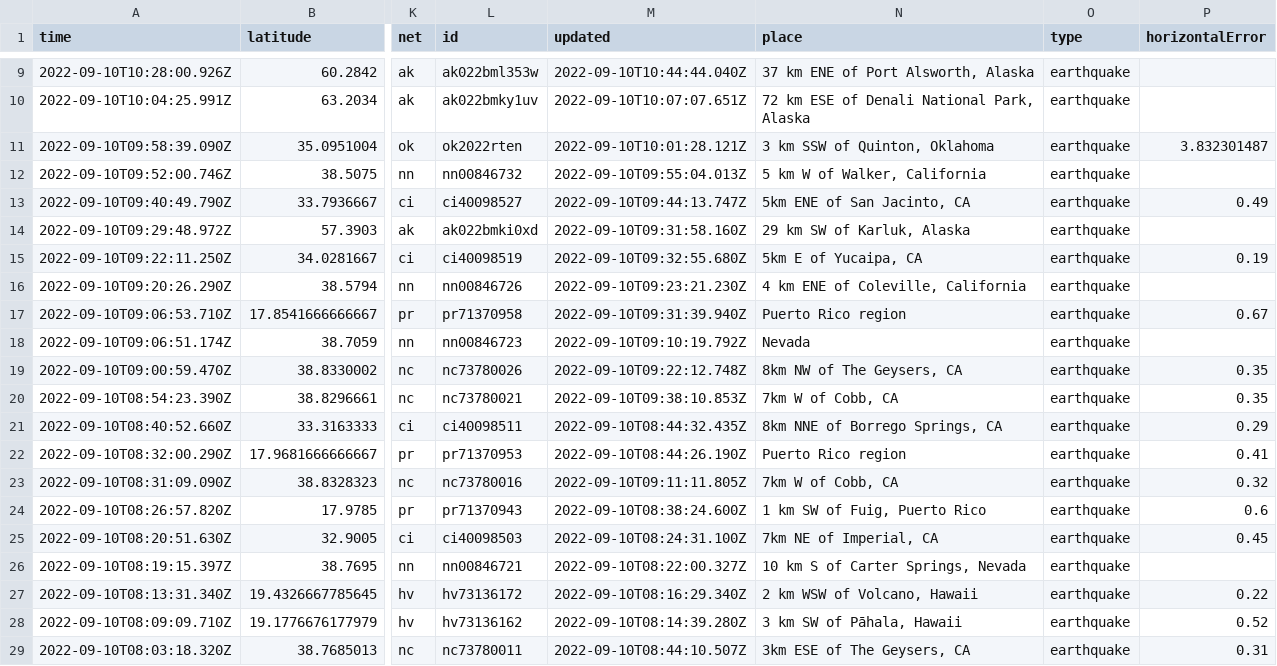
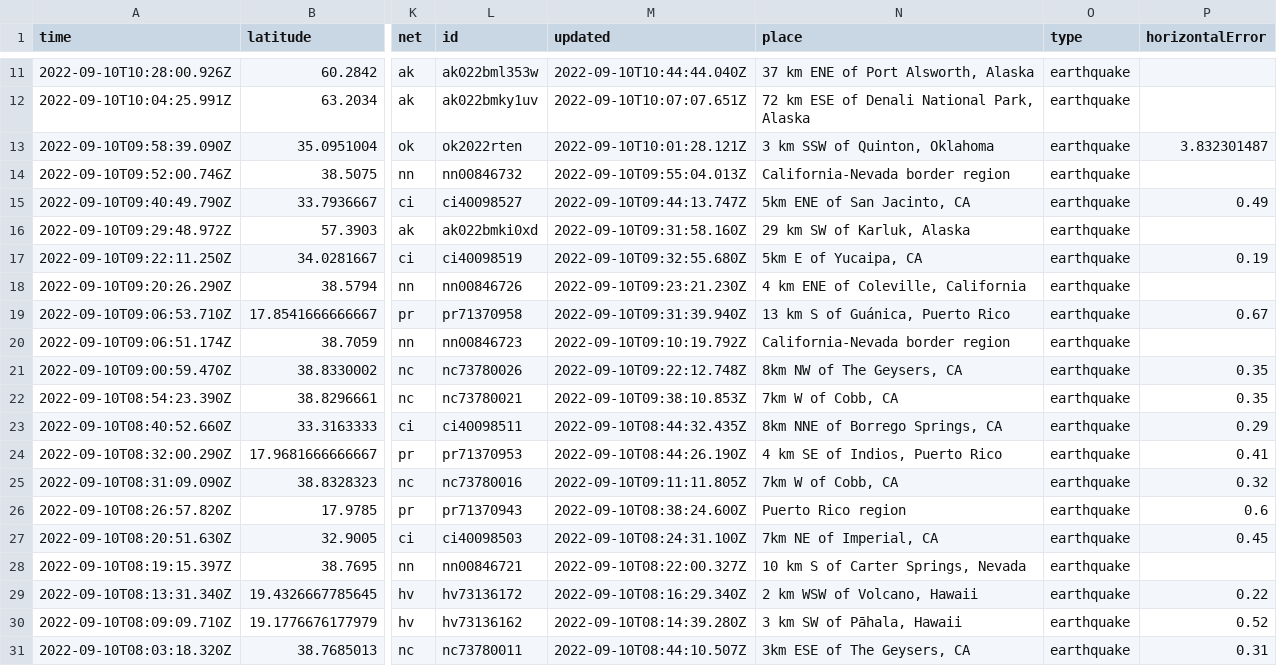
Before and after one commit to mattrehbein/nicar22-github-actions, a CSV file: usgs_current.csv, drawn as a sheet; only a part is shown, gaps mark what is left out; addresses are those after the commit; the diff covers the shown part only; the diff names each change by its address in the sheet, - before the commit and + after, or states it on an @@ line.

```diff
--- a/usgs_current.csv
+++ b/usgs_current.csv
-N14 (place): 5 km W of Walker, California
+N14 (place): California-Nevada border region
-N19 (place): Puerto Rico region
+N19 (place): 13 km S of Guánica, Puerto Rico
-N20 (place): Nevada
+N20 (place): California-Nevada border region
-N24 (place): Puerto Rico region
+N24 (place): 4 km SE of Indios, Puerto Rico
-N26 (place): 1 km SW of Fuig, Puerto Rico
+N26 (place): Puerto Rico region
```
Also changed, not shown: 2 added rows, 1 removed row and 37 edited cells elsewhere in this file.
